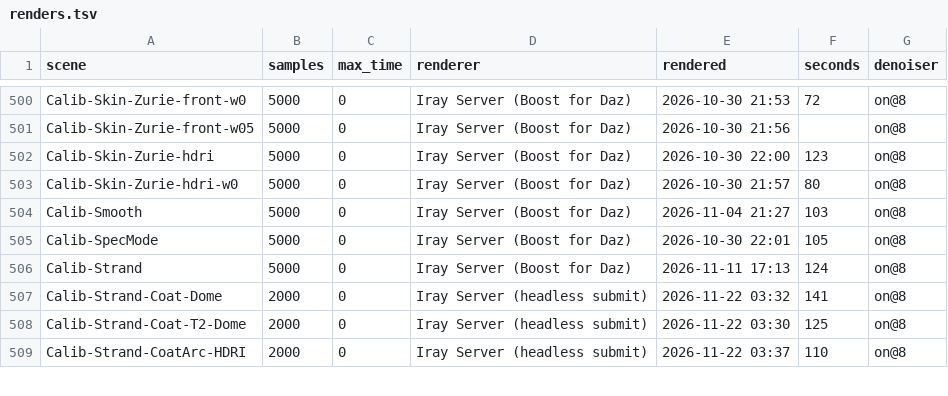
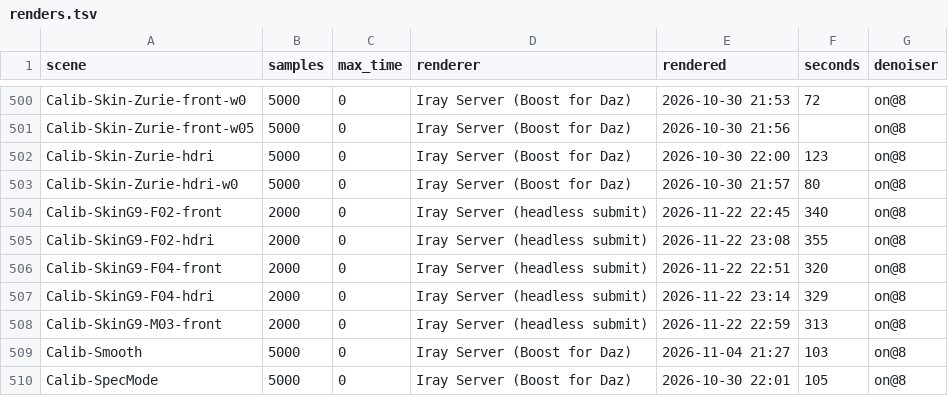
Before and after one commit to vysokyj/orbis, a TSV file: calib/references/iray/renders.tsv, drawn as a sheet; only a part is shown, gaps mark what is left out; the shorter side is filled out with more unchanged rows.

Commit message:
Add Iray references of the first Genesis 9 skin scenes (refs #57)

```diff
--- a/calib/references/iray/renders.tsv
+++ b/calib/references/iray/renders.tsv
@@ -503,2 +503,7 @@ Calib-Skin-Zurie-hdri	5000	0	Iray Server (Boost for Daz)	2026-10-30 22:00	123	on
 Calib-Skin-Zurie-hdri-w0	5000	0	Iray Server (Boost for Daz)	2026-10-30 21:57	80	on@8
+Calib-SkinG9-F02-front	2000	0	Iray Server (headless submit)	2026-11-22 22:45	340	on@8
+Calib-SkinG9-F02-hdri	2000	0	Iray Server (headless submit)	2026-11-22 23:08	355	on@8
+Calib-SkinG9-F04-front	2000	0	Iray Server (headless submit)	2026-11-22 22:51	320	on@8
+Calib-SkinG9-F04-hdri	2000	0	Iray Server (headless submit)	2026-11-22 23:14	329	on@8
+Calib-SkinG9-M03-front	2000	0	Iray Server (headless submit)	2026-11-22 22:59	313	on@8
 Calib-Smooth	5000	0	Iray Server (Boost for Daz)	2026-11-04 21:27	103	on@8
```
Also changed, not shown: 5 other files.
